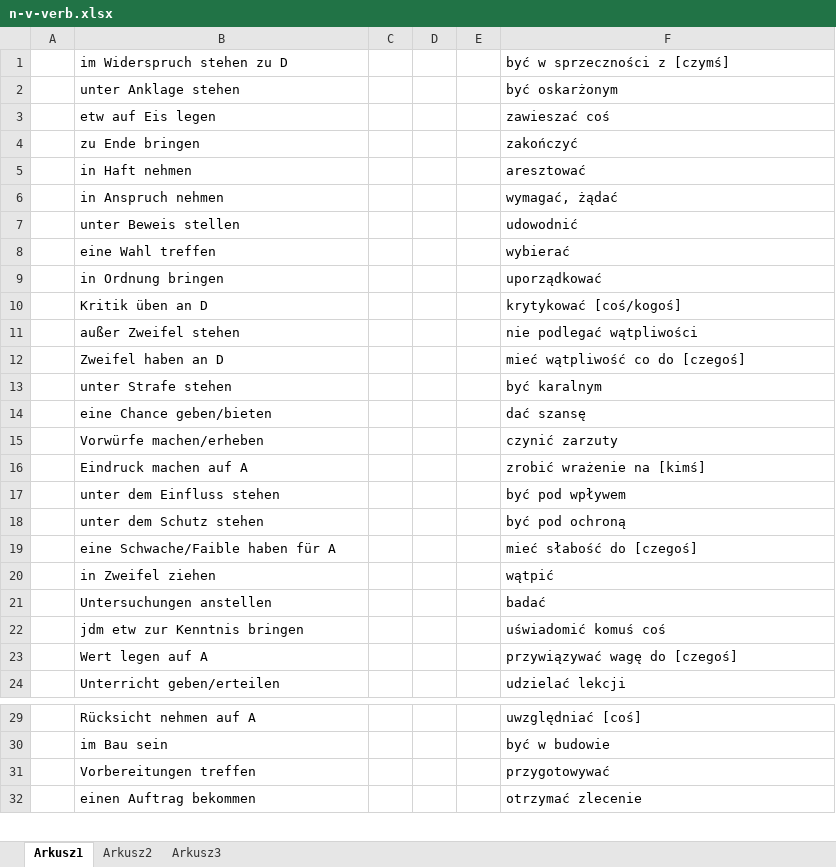
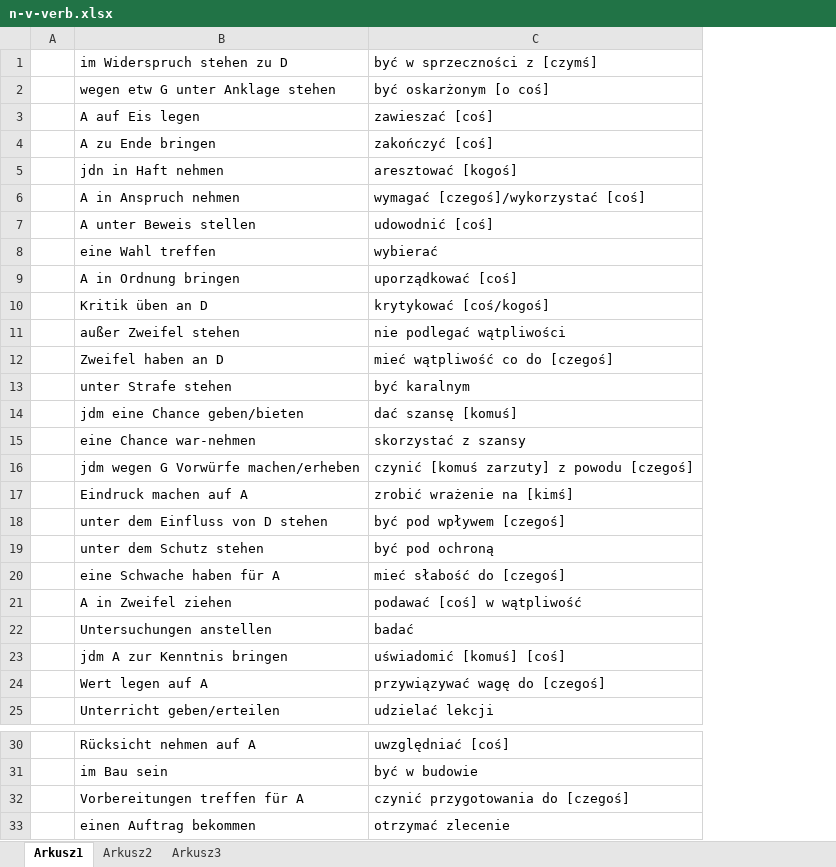
Before and after one commit to adrngrl/goethe, an Excel workbook: nv-verbindungen/n-v-verb.xlsx, sheet Arkusz1, drawn as a sheet; only a part is shown, gaps mark what is left out; values as stored, in another font and other column widths than the file's, no borders; removed rows and columns are numbered as before the commit, all else as after; the diff covers the shown part only; the diff names each change by its address in the sheet, - before the commit and + after, or states it on an @@ line.

Commit message:
Poprawiona lista n-v-verbindungen.xlsx

```diff
--- a/nv-verbindungen/n-v-verb.xlsx (sheet Arkusz1)
+++ b/nv-verbindungen/n-v-verb.xlsx (sheet Arkusz1)
-column C, empty
-column D, empty
-column E, empty
-row 2:  | unter Anklage stehen |  |  |  | być oskarżonym
+row 2:  | wegen etw G unter Anklage stehen | być oskarżonym [o coś]
-B3: etw auf Eis legen
+B3: A auf Eis legen
-C3: zawieszać coś
+C3: zawieszać [coś]
-B4: zu Ende bringen
+B4: A zu Ende bringen
-C4: zakończyć
+C4: zakończyć [coś]
-row 5:  | in Haft nehmen |  |  |  | aresztować
-row 6:  | in Anspruch nehmen |  |  |  | wymagać, żądać
+row 5:  | jdn in Haft nehmen | aresztować [kogoś]
+row 6:  | A in Anspruch nehmen | wymagać [czegoś]/wykorzystać [coś]
-B7: unter Beweis stellen
+B7: A unter Beweis stellen
-C7: udowodnić
+C7: udowodnić [coś]
-B9: in Ordnung bringen
+B9: A in Ordnung bringen
-C9: uporządkować
+C9: uporządkować [coś]
-row 14:  | eine Chance geben/bieten |  |  |  | dać szansę
-row 15:  | Vorwürfe machen/erheben |  |  |  | czynić zarzuty
+row 14:  | jdm eine Chance geben/bieten | dać szansę [komuś]
+row 15:  | eine Chance war-nehmen | skorzystać z szansy
+row 16:  | jdm wegen G Vorwürfe machen/erheben | czynić [komuś zarzuty] z powodu [czegoś]
-row 17:  | unter dem Einfluss stehen |  |  |  | być pod wpływem
+row 18:  | unter dem Einfluss von D stehen | być pod wpływem [czegoś]
-B20: eine Schwache/Faible haben für A
+B20: eine Schwache haben für A
-row 20:  | in Zweifel ziehen |  |  |  | wątpić
+row 21:  | A in Zweifel ziehen | podawać [coś] w wątpliwość
-B23: jdm etw zur Kenntnis bringen
+B23: jdm A zur Kenntnis bringen
-C23: uświadomić komuś coś
+C23: uświadomić [komuś] [coś]
-row 31:  | Vorbereitungen treffen |  |  |  | przygotowywać
+row 32:  | Vorbereitungen treffen für A | czynić przygotowania do [czegoś]
```
Also changed, not shown: 7 added rows, 3 removed rows and 26 edited cells elsewhere in this sheet.
